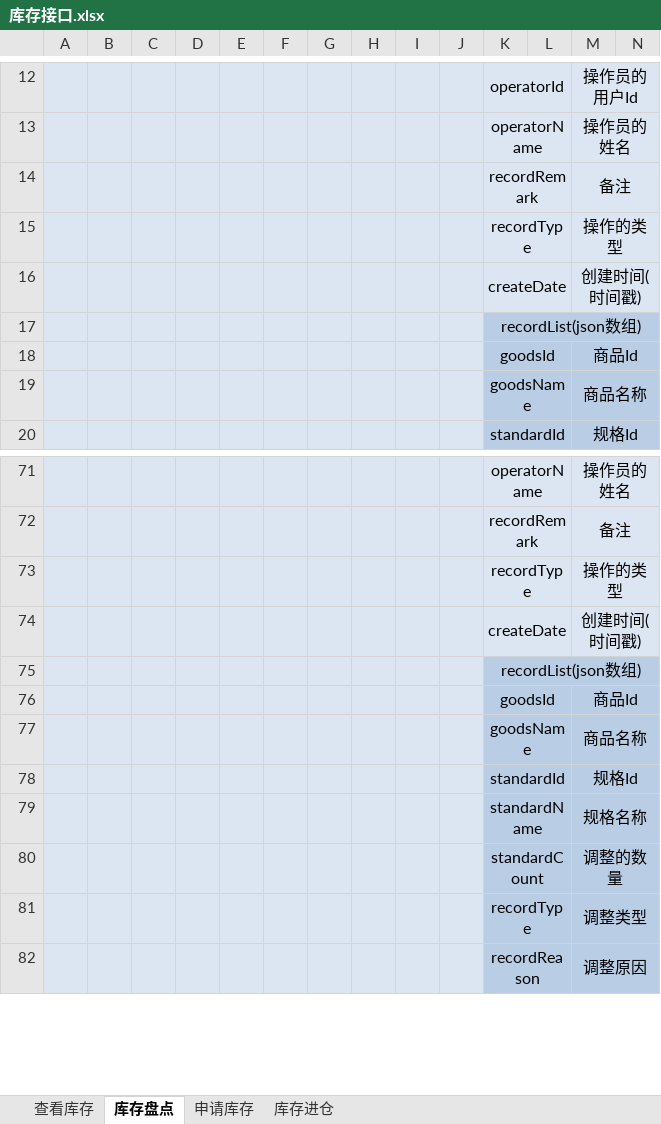
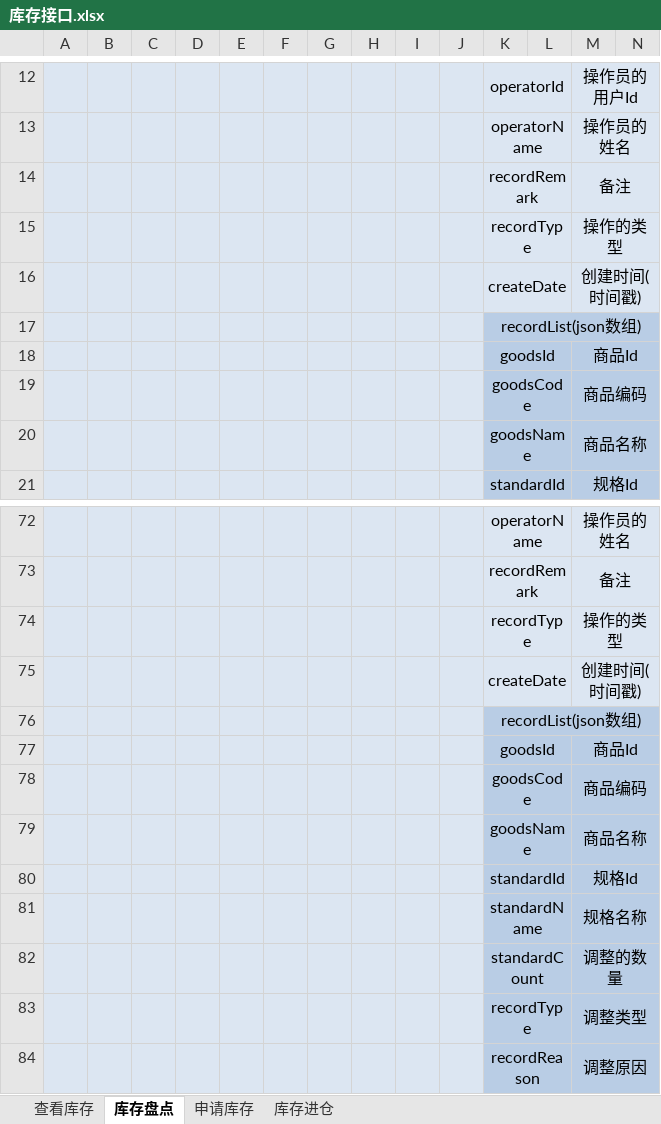
Before and after one commit to QM-Developers/store_v1.1.1, an Excel workbook: 需求分析/接口文档/客户/库存接口.xlsx, sheet 库存盘点, drawn as a sheet; only a part is shown, gaps mark what is left out; values as stored, in another font and other column widths than the file's, no borders; rows hold the shown columns only; the diff names each change by its address in the sheet, - before the commit and + after, or states it on an @@ line.

```diff
--- a/需求分析/接口文档/客户/库存接口.xlsx (sheet 库存盘点)
+++ b/需求分析/接口文档/客户/库存接口.xlsx (sheet 库存盘点)
+row 19:  |  |  |  |  |  |  |  |  |  | goodsCode |  | 商品编码
+row 78:  |  |  |  |  |  |  |  |  |  | goodsCode |  | 商品编码
```
Also changed, not shown: sheet 查看库存, sheet 申请库存, sheet 库存进仓, 需求分析/接口文档/客户/更新说明.xlsx, 需求分析/接口文档/客户/权限角色接口.xlsx, 33 other files.
